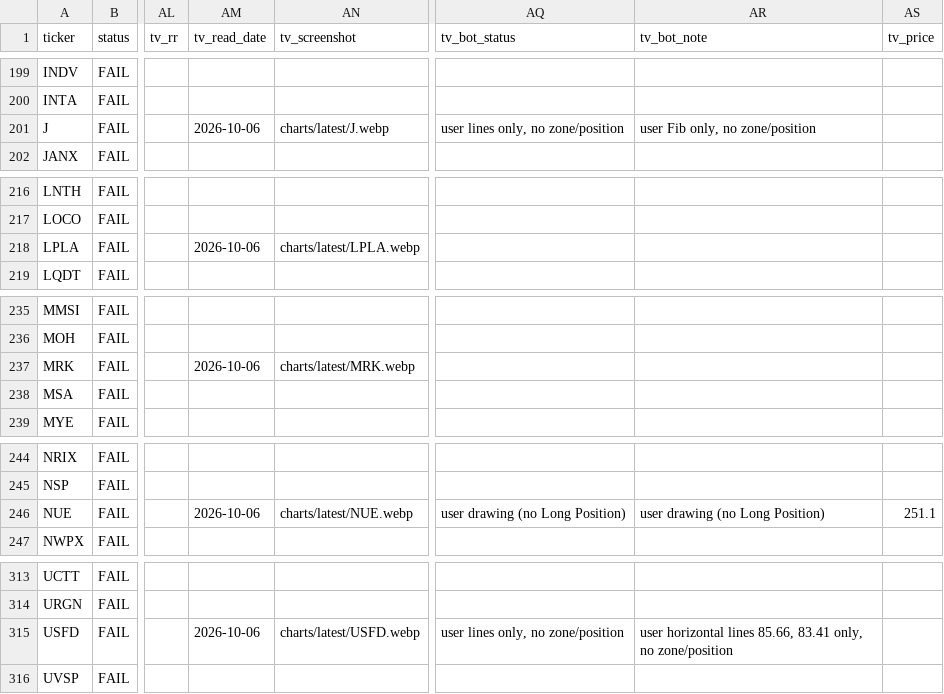
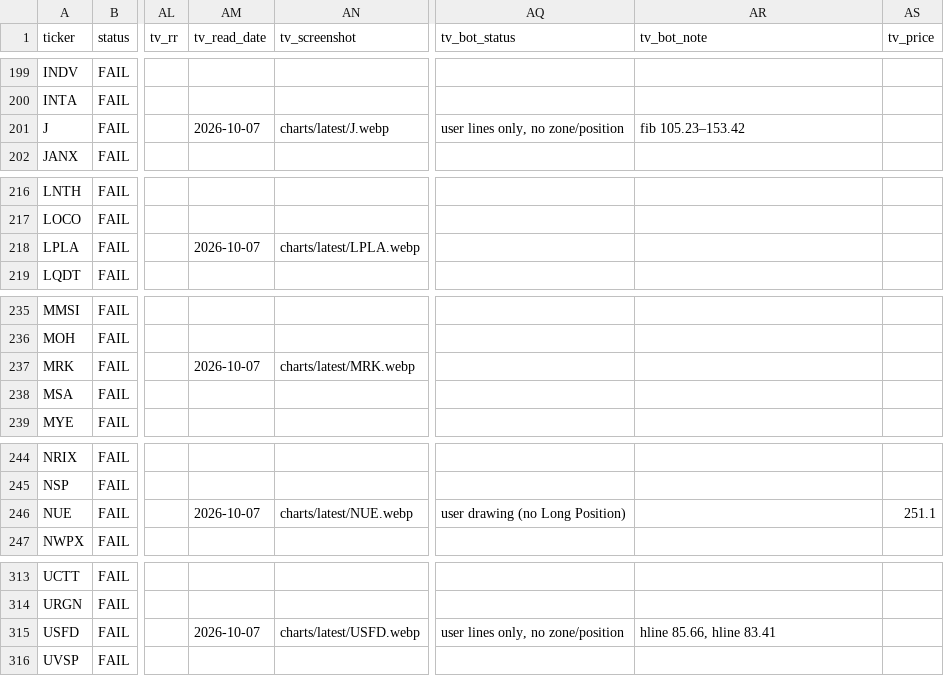
Before and after one commit to azran4u/stock-retest-scanner, a CSV file: historical-reports/2026-10-06.csv, drawn as a sheet; only a part is shown, gaps mark what is left out; the diff covers the shown part only; the diff names each change by its address in the sheet, - before the commit and + after, or states it on an @@ line.

Commit message:
Nightly TV read 2026-10-06 complete: 84 charts read; PASS 41 (+DASH, -EWBC); needs drawing 10; stale check (CNO far, DGX/EHC/OVV target hit, ITW/MLI broken, SSNC far)

```diff
--- a/historical-reports/2026-10-06.csv
+++ b/historical-reports/2026-10-06.csv
-AM201 (tv_read_date): 2026-10-06
+AM201 (tv_read_date): 2026-10-07
-AR201 (tv_bot_note): user Fib only, no zone/position
+AR201 (tv_bot_note): fib 105.23–153.42
-AM218 (tv_read_date): 2026-10-06
+AM218 (tv_read_date): 2026-10-07
-AM237 (tv_read_date): 2026-10-06
+AM237 (tv_read_date): 2026-10-07
-AM246 (tv_read_date): 2026-10-06
+AM246 (tv_read_date): 2026-10-07
-AR246 (tv_bot_note): user drawing (no Long Position)
+AR246 (tv_bot_note): (empty)
-AM315 (tv_read_date): 2026-10-06
+AM315 (tv_read_date): 2026-10-07
-AR315 (tv_bot_note): user horizontal lines 85.66, 83.41 only, no zone/position
+AR315 (tv_bot_note): hline 85.66, hline 83.41
```
Also changed, not shown: 48 edited cells elsewhere in this file, historical-reports/latest.csv, 15 other files.
